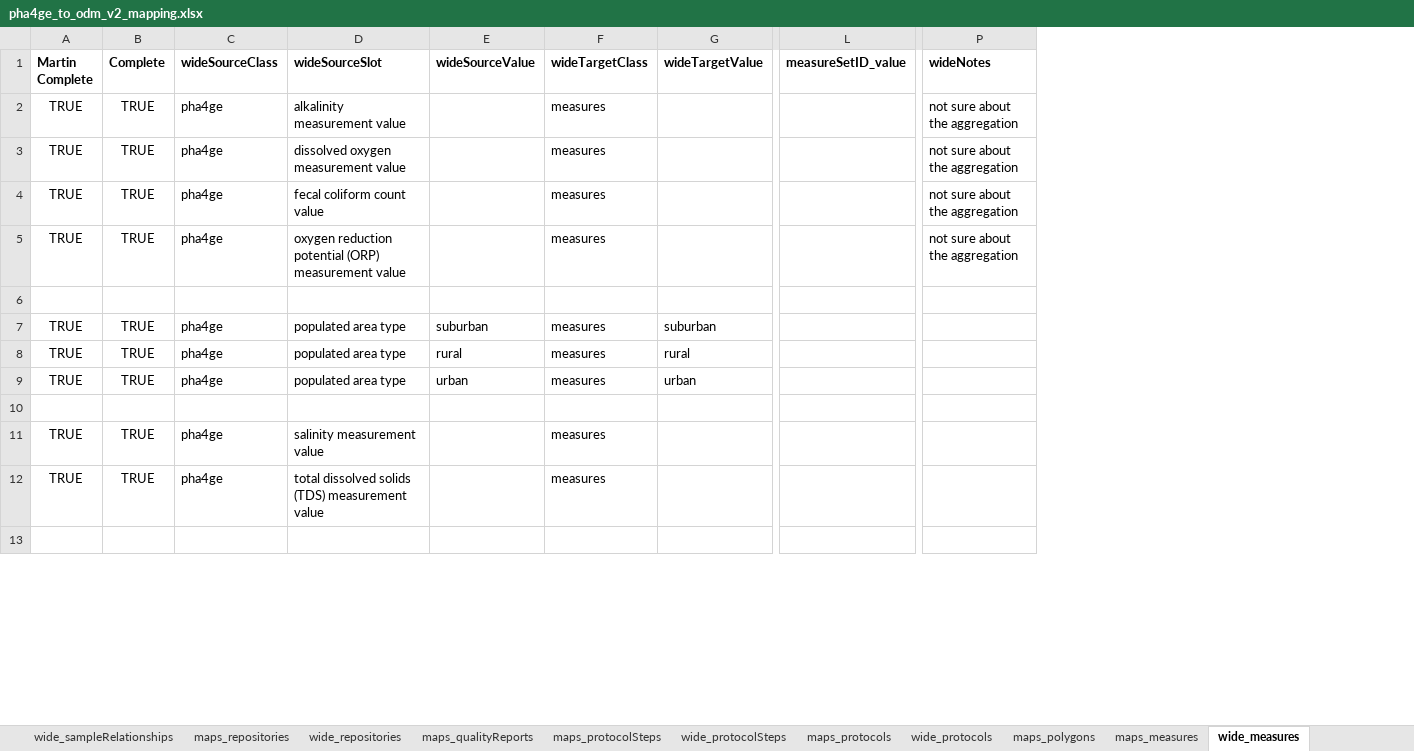
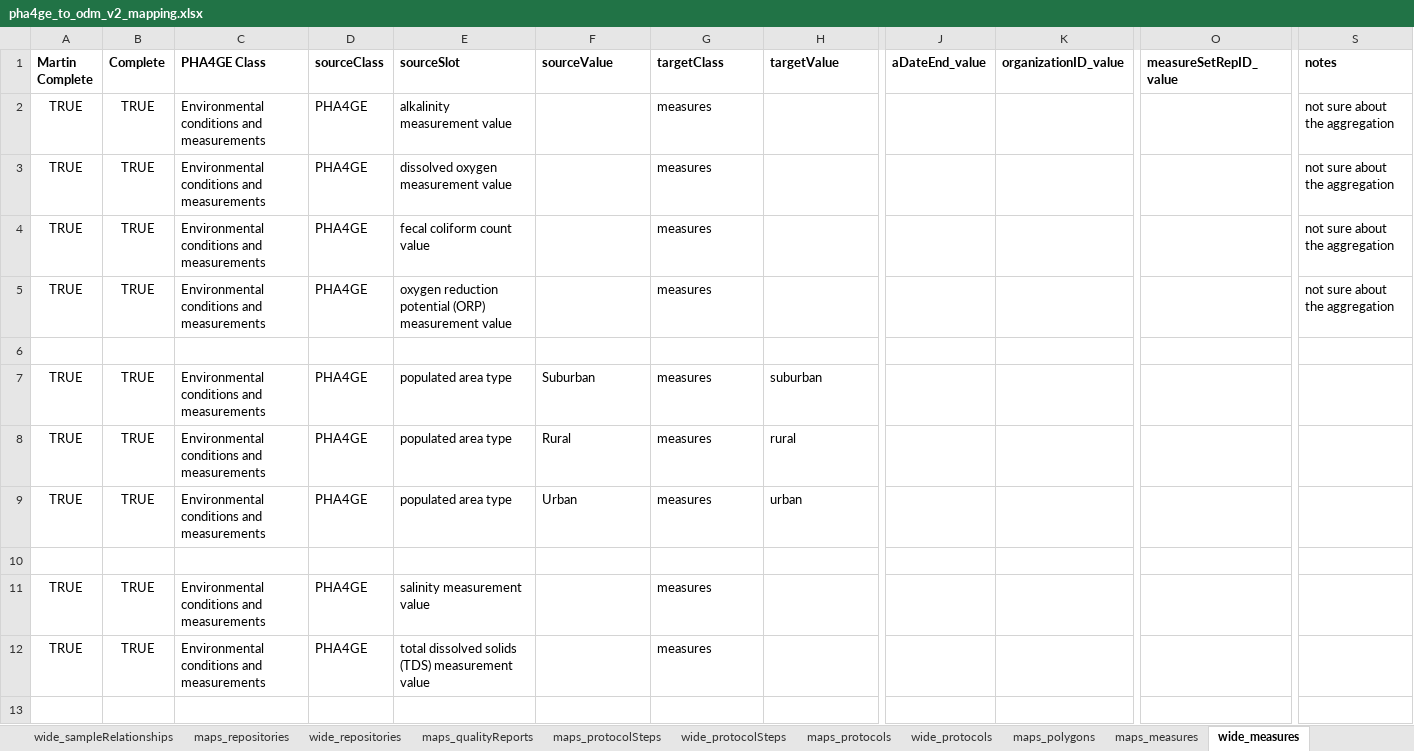
Before and after one commit to PHES-ODM/PHES-ODM-MapGenerator, an Excel workbook: data/mapping_config_files/pha4ge_to_odm_v2_mapping.xlsx, sheet wide_measures, drawn as a sheet; only a part is shown, gaps mark what is left out; values as stored, in another font and other column widths than the file's, no borders; removed rows and columns are numbered as before the commit, all else as after; the diff covers the shown part only; the diff names each change by its address in the sheet, - before the commit and + after, or states it on an @@ line.

```diff
--- a/data/mapping_config_files/pha4ge_to_odm_v2_mapping.xlsx (sheet wide_measures)
+++ b/data/mapping_config_files/pha4ge_to_odm_v2_mapping.xlsx (sheet wide_measures)
-column C (wideSourceClass), rows 2-12: pha4ge | pha4ge | pha4ge | pha4ge |  | pha4ge | pha4ge | pha4ge |  | pha4ge | pha4ge
+column C (PHA4GE Class), rows 2-12: Environmental conditions and measurements | Environmental conditions and measurements | Environmental conditions and measurements | Environmental conditions and measurements |  | Environmental conditions and measurements | Environmental conditions and measurements | Environmental conditions and measurements |  | Environmental conditions and measurements | Environmental conditions and measurements
+column D (sourceClass), rows 2-12: PHA4GE | PHA4GE | PHA4GE | PHA4GE |  | PHA4GE | PHA4GE | PHA4GE |  | PHA4GE | PHA4GE
+column J (aDateEnd_value), empty
+column K (organizationID_value), empty
-column L (measureSetID_value), empty
+column O (measureSetRepID_value), empty
-E1: wideSourceSlot
+E1: sourceSlot
-F1: wideSourceValue
+F1: sourceValue
-G1: wideTargetClass
+G1: targetClass
-H1: wideTargetValue
+H1: targetValue
-S1: wideNotes
+S1: notes
-F7 (sourceValue): suburban
+F7 (sourceValue): Suburban
-F8 (sourceValue): rural
+F8 (sourceValue): Rural
-F9 (sourceValue): urban
+F9 (sourceValue): Urban
```
Also changed, not shown: 2 added rows and 93 edited cells elsewhere in this sheet, sheet maps_addresses, sheet maps_measures, sheet maps_samples, sheet maps_instruments, sheet maps_sites, sheet enums_measures, 15 more sheets, other sheet tabs, formulas that keep their value.
